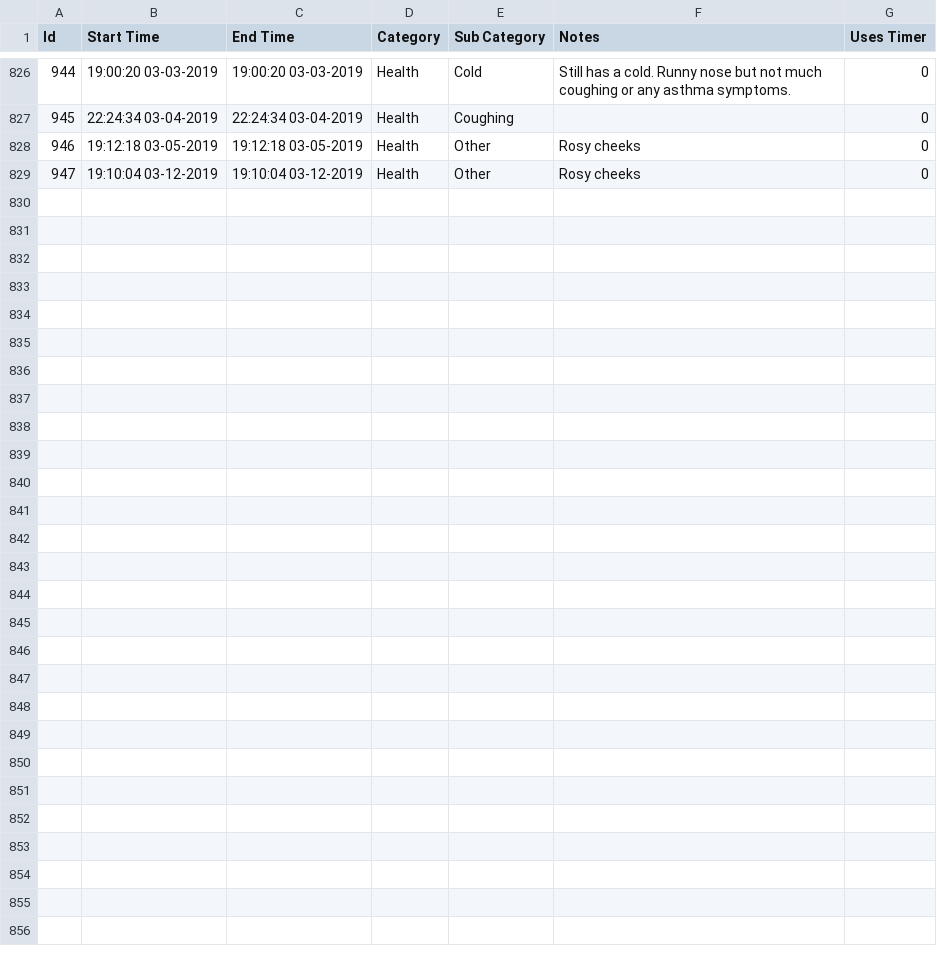
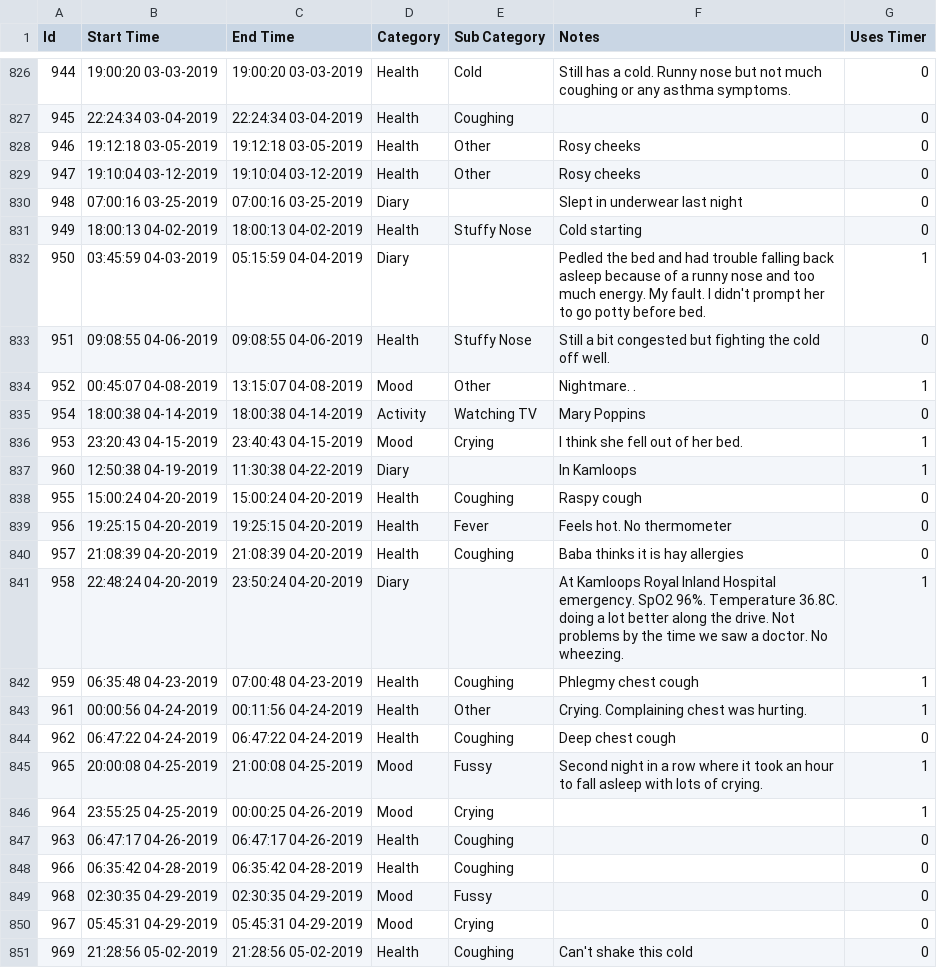
Before and after one commit to canadianveggie/astrid, a CSV file: _data/journal_entries.csv, drawn as a sheet; only a part is shown, gaps mark what is left out; the diff names each change by its address in the sheet, - before the commit and + after, or states it on an @@ line.

```diff
--- a/_data/journal_entries.csv
+++ b/_data/journal_entries.csv
+row 830: 948 | 07:00:16 03-25-2019 | 07:00:16 03-25-2019 | Diary |  | Slept in underwear last night | 0
+row 831: 949 | 18:00:13 04-02-2019 | 18:00:13 04-02-2019 | Health | Stuffy Nose | Cold starting | 0
+row 832: 950 | 03:45:59 04-03-2019 | 05:15:59 04-04-2019 | Diary |  | Pedled the bed and had trouble falling back asleep because of a runny nose and too much energy. My fault. I didn't prompt her to go potty before bed. | 1
+row 833: 951 | 09:08:55 04-06-2019 | 09:08:55 04-06-2019 | Health | Stuffy Nose | Still a bit congested but fighting the cold off well. | 0
+row 834: 952 | 00:45:07 04-08-2019 | 13:15:07 04-08-2019 | Mood | Other | Nightmare. . | 1
+row 835: 954 | 18:00:38 04-14-2019 | 18:00:38 04-14-2019 | Activity | Watching TV | Mary Poppins | 0
+row 836: 953 | 23:20:43 04-15-2019 | 23:40:43 04-15-2019 | Mood | Crying | I think she fell out of her bed. | 1
+row 837: 960 | 12:50:38 04-19-2019 | 11:30:38 04-22-2019 | Diary |  | In Kamloops | 1
+row 838: 955 | 15:00:24 04-20-2019 | 15:00:24 04-20-2019 | Health | Coughing | Raspy cough | 0
+row 839: 956 | 19:25:15 04-20-2019 | 19:25:15 04-20-2019 | Health | Fever | Feels hot. No thermometer | 0
+row 840: 957 | 21:08:39 04-20-2019 | 21:08:39 04-20-2019 | Health | Coughing | Baba thinks it is hay allergies | 0
+row 841: 958 | 22:48:24 04-20-2019 | 23:50:24 04-20-2019 | Diary |  | At Kamloops Royal Inland Hospital emergency. SpO2 96%. Temperature 36.8C. doing a lot better along the drive. Not problems by the time we saw a doctor. No wheezing. | 1
+row 842: 959 | 06:35:48 04-23-2019 | 07:00:48 04-23-2019 | Health | Coughing | Phlegmy chest cough | 1
+row 843: 961 | 00:00:56 04-24-2019 | 00:11:56 04-24-2019 | Health | Other | Crying. Complaining chest was hurting. | 1
+row 844: 962 | 06:47:22 04-24-2019 | 06:47:22 04-24-2019 | Health | Coughing | Deep chest cough | 0
+row 845: 965 | 20:00:08 04-25-2019 | 21:00:08 04-25-2019 | Mood | Fussy | Second night in a row where it took an hour to fall asleep with lots of crying. | 1
+row 846: 964 | 23:55:25 04-25-2019 | 00:00:25 04-26-2019 | Mood | Crying |  | 1
+row 847: 963 | 06:47:17 04-26-2019 | 06:47:17 04-26-2019 | Health | Coughing |  | 0
+row 848: 966 | 06:35:42 04-28-2019 | 06:35:42 04-28-2019 | Health | Coughing |  | 0
+row 849: 968 | 02:30:35 04-29-2019 | 02:30:35 04-29-2019 | Mood | Fussy |  | 0
+row 850: 967 | 05:45:31 04-29-2019 | 05:45:31 04-29-2019 | Mood | Crying |  | 0
+row 851: 969 | 21:28:56 05-02-2019 | 21:28:56 05-02-2019 | Health | Coughing | Can't shake this cold | 0
```
Also changed, not shown: _data/growths.csv, _data/medicine_records.csv.
